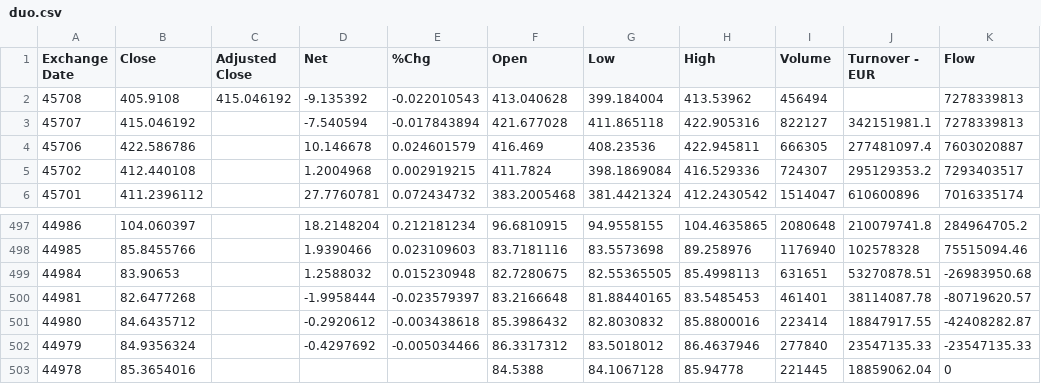
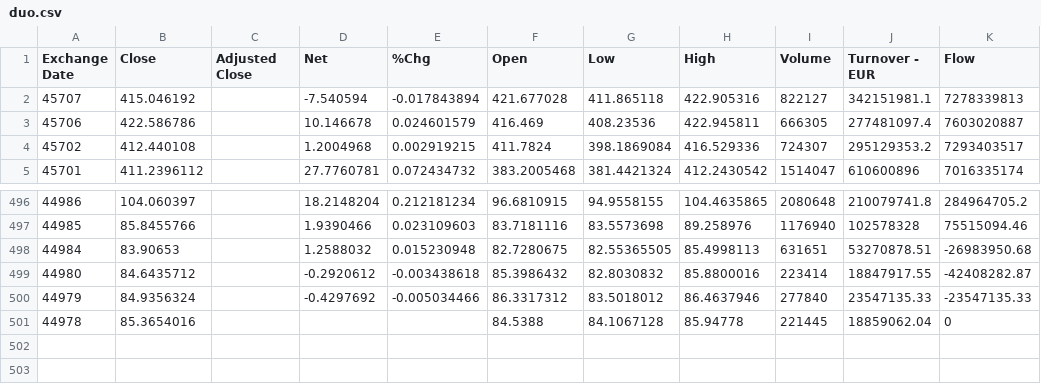
Before and after one commit to Peter10278/StockRegression, a CSV file: duo.csv, drawn as a sheet; only a part is shown, gaps mark what is left out; the diff names each change by its address in the sheet, - before the commit and + after, or states it on an @@ line.

Commit message:
Update duo.csv

```diff
--- a/duo.csv
+++ b/duo.csv
-row 2: 45708 | 405.9108 | 415.046192 | -9.135392 | -0.022010543 | 413.040628 | 399.184004 | 413.53962 | 456494 |  | 7278339813
-row 500: 44981 | 82.6477268 |  | -1.9958444 | -0.023579397 | 83.2166648 | 81.88440165 | 83.5485453 | 461401 | 38114087.78 | -80719620.57
```
